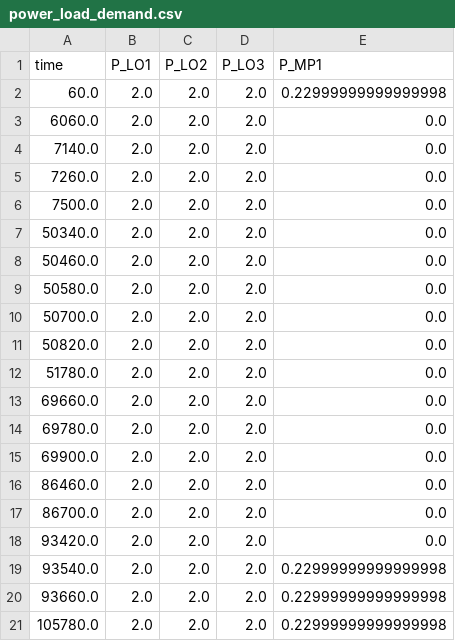
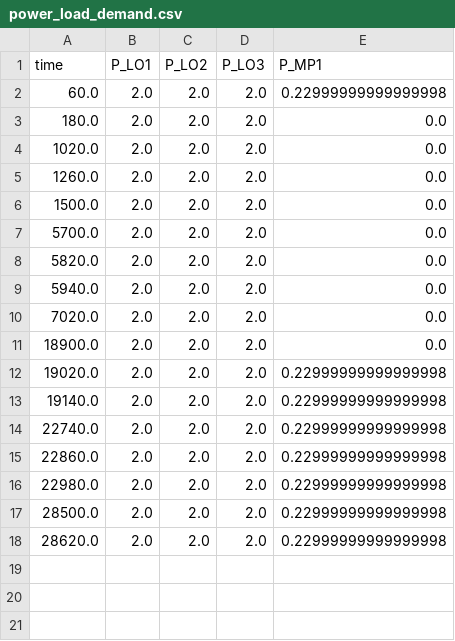
Before and after one commit to srijithbalakrishnan/dreaminsg-integrated-model, a CSV file: infrarisk/data/networks/in2/scenarios/test1/capacity/power_load_demand.csv, drawn as a sheet.

```diff
--- a/infrarisk/data/networks/in2/scenarios/test1/capacity/power_load_demand.csv
+++ b/infrarisk/data/networks/in2/scenarios/test1/capacity/power_load_demand.csv
@@ -2,20 +2,17 @@ time	P_LO1	P_LO2	P_LO3	P_MP1
 60.0	2.0	2.0	2.0	0.22999999999999998
-6060.0	2.0	2.0	2.0	0.0
-7140.0	2.0	2.0	2.0	0.0
-7260.0	2.0	2.0	2.0	0.0
-7500.0	2.0	2.0	2.0	0.0
-50340.0	2.0	2.0	2.0	0.0
-50460.0	2.0	2.0	2.0	0.0
-50580.0	2.0	2.0	2.0	0.0
-50700.0	2.0	2.0	2.0	0.0
-50820.0	2.0	2.0	2.0	0.0
-51780.0	2.0	2.0	2.0	0.0
-69660.0	2.0	2.0	2.0	0.0
-69780.0	2.0	2.0	2.0	0.0
-69900.0	2.0	2.0	2.0	0.0
-86460.0	2.0	2.0	2.0	0.0
-86700.0	2.0	2.0	2.0	0.0
-93420.0	2.0	2.0	2.0	0.0
-93540.0	2.0	2.0	2.0	0.22999999999999998
-93660.0	2.0	2.0	2.0	0.22999999999999998
-105780.0	2.0	2.0	2.0	0.22999999999999998
+180.0	2.0	2.0	2.0	0.0
+1020.0	2.0	2.0	2.0	0.0
+1260.0	2.0	2.0	2.0	0.0
+1500.0	2.0	2.0	2.0	0.0
+5700.0	2.0	2.0	2.0	0.0
+5820.0	2.0	2.0	2.0	0.0
+5940.0	2.0	2.0	2.0	0.0
+7020.0	2.0	2.0	2.0	0.0
+18900.0	2.0	2.0	2.0	0.0
+19020.0	2.0	2.0	2.0	0.22999999999999998
+19140.0	2.0	2.0	2.0	0.22999999999999998
+22740.0	2.0	2.0	2.0	0.22999999999999998
+22860.0	2.0	2.0	2.0	0.22999999999999998
+22980.0	2.0	2.0	2.0	0.22999999999999998
+28500.0	2.0	2.0	2.0	0.22999999999999998
+28620.0	2.0	2.0	2.0	0.22999999999999998
```
Also changed, not shown: infrarisk/data/networks/micropolis/scenarios/track343/capacity/power_load_demand.csv, infrarisk/data/networks/micropolis/scenarios/track343/capacity/water_pump_flow.csv, 48 other files.
